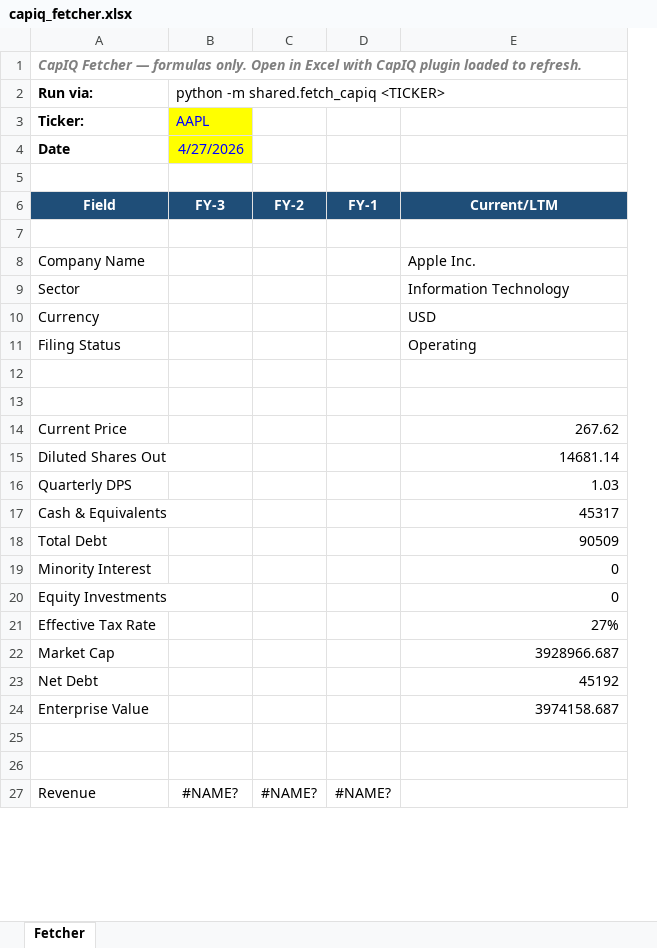
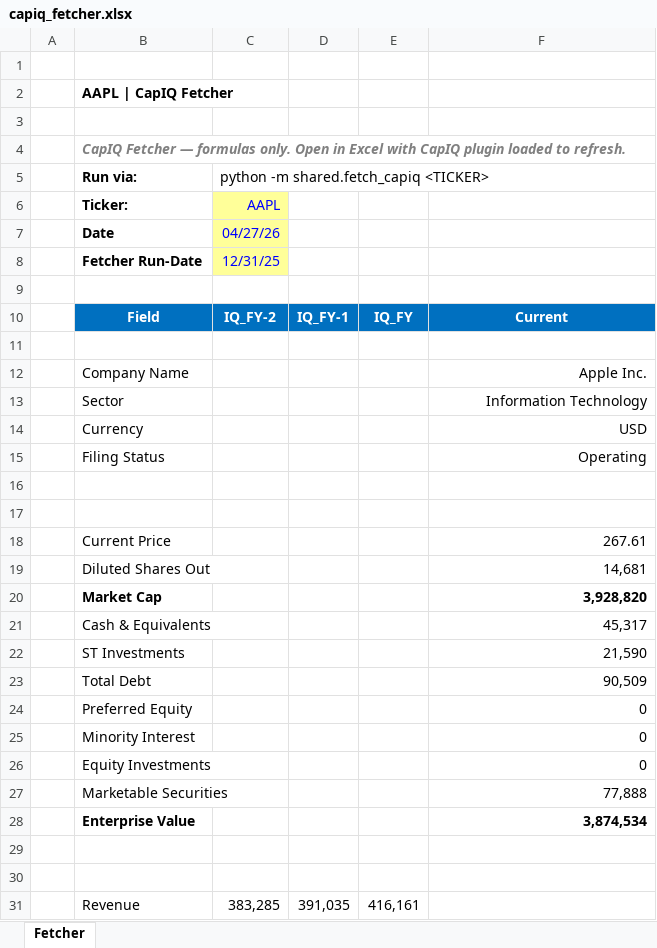
Before and after one commit to aubs3993/investing, an Excel workbook: templates/capiq_fetcher.xlsx, sheet Fetcher, drawn as a sheet; only a part is shown; values as stored, in another font and other column widths than the file's, no borders; removed rows and columns are numbered as before the commit, all else as after; the diff covers the shown part only; the diff names each change by its address in the sheet, - before the commit and + after, or states it on an @@ line.

```diff
--- a/templates/capiq_fetcher.xlsx (sheet Fetcher)
+++ b/templates/capiq_fetcher.xlsx (sheet Fetcher)
+column A, empty
-column B, rows 2-6: python -m shared.fetch_capiq <TICKER> | AAPL | 4/27/2026 |  | FY-3; row 27: #NAME?
-column C, row 6: FY-2; row 27: #NAME?
-column D, row 6: FY-1; row 27: #NAME?
+column C, rows 5-7: python -m shared.fetch_capiq <TICKER> | AAPL | 04/27/26; row 10: IQ_FY-2; row 31: 383,285
+column D, row 10: IQ_FY-1; row 31: 391,035
+column E, row 10: IQ_FY; row 31: 416,161
+row 1: (empty)
+row 2:  | AAPL | CapIQ Fetcher
+row 3: (empty)
+row 8:  | Fetcher Run-Date | 12/31/25
-B10 fill: #1F4E78
+B10 fill: #0070C0
-F10: Current/LTM
+F10: Current
-F10 fill: #1F4E78
+F10 fill: #0070C0
-F12:F15 alignment: left
+F12:F15 alignment: right
-F18: 267.62
+F18: 267.61
-F19: 14681.14
+F19: 14,681
-row 16: Quarterly DPS |  |  |  | 1.03
+row 20:  | Market Cap |  |  |  | 3,928,820
-F21: 45317
+F21: 45,317
+row 22:  | ST Investments |  |  |  | 21,590
-F23: 90509
+F23: 90,509
+row 24:  | Preferred Equity |  |  |  | 0
-row 21: Effective Tax Rate |  |  |  | 27%
-row 22: Market Cap |  |  |  | 3928966.687
-row 23: Net Debt |  |  |  | 45192
+row 27:  | Marketable Securities |  |  |  | 77,888
-B28 bold: off
+B28 bold: on
-F28: 3974158.687
+F28: 3,874,534
-F28 bold: off
+F28 bold: on
```
Also changed, not shown: 2 added rows elsewhere in this sheet, formulas that keep their value, templates/broker_fetcher.xlsx, templates/company_model.xlsx, 9 other files.
